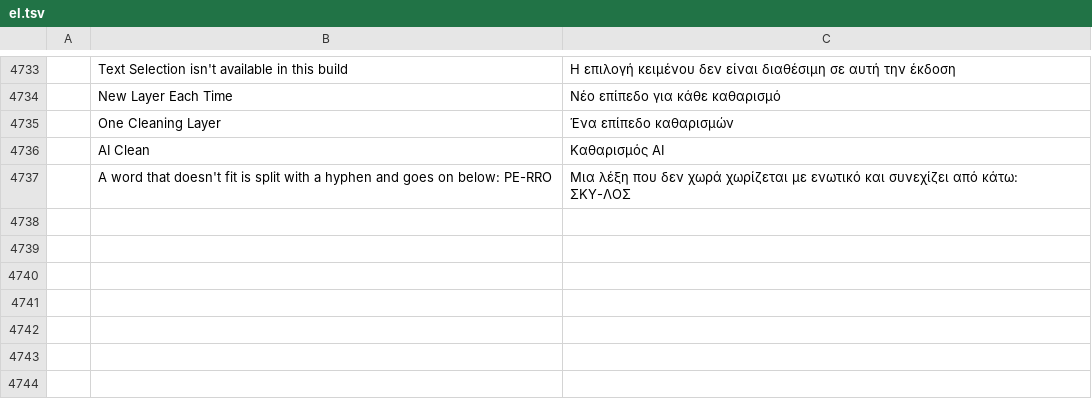
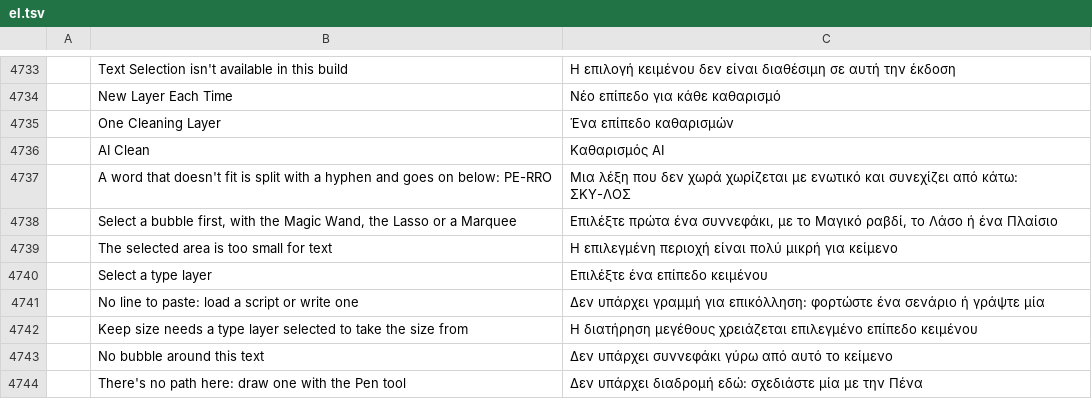
Before and after one commit to ChoqueCastroLD/capishot, a TSV file: crates/ui-egui/src/i18n/el.tsv, drawn as a sheet; only a part is shown, gaps mark what is left out; the diff names each change by its address in the sheet, - before the commit and + after, or states it on an @@ line.

```diff
--- a/crates/ui-egui/src/i18n/el.tsv
+++ b/crates/ui-egui/src/i18n/el.tsv
+row 4738:  | Select a bubble first, with the Magic Wand, the Lasso or a Marquee | Επιλέξτε πρώτα ένα συννεφάκι, με το Μαγικό ραβδί, το Λάσο ή ένα Πλαίσιο
+row 4739:  | The selected area is too small for text | Η επιλεγμένη περιοχή είναι πολύ μικρή για κείμενο
+row 4740:  | Select a type layer | Επιλέξτε ένα επίπεδο κειμένου
+row 4741:  | No line to paste: load a script or write one | Δεν υπάρχει γραμμή για επικόλληση: φορτώστε ένα σενάριο ή γράψτε μία
+row 4742:  | Keep size needs a type layer selected to take the size from | Η διατήρηση μεγέθους χρειάζεται επιλεγμένο επίπεδο κειμένου
+row 4743:  | No bubble around this text | Δεν υπάρχει συννεφάκι γύρω από αυτό το κείμενο
+row 4744:  | There's no path here: draw one with the Pen tool | Δεν υπάρχει διαδρομή εδώ: σχεδιάστε μία με την Πένα
```
Also changed, not shown: crates/ui-egui/src/i18n/fr.tsv, crates/ui-egui/src/i18n/ja.tsv, 35 other files.
